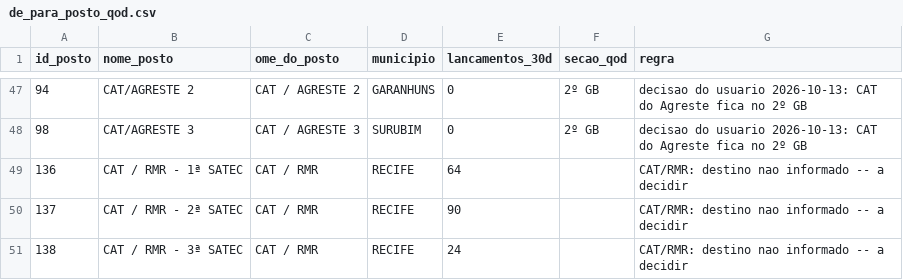
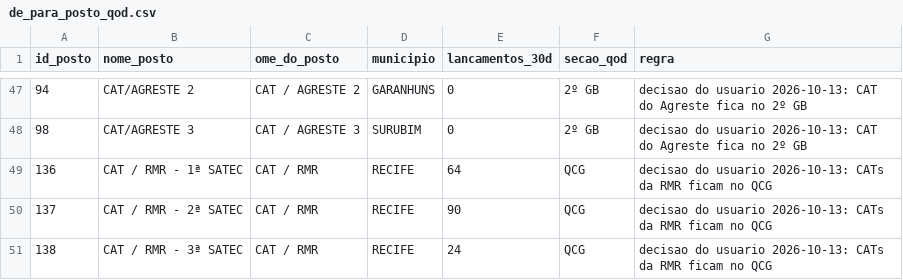
Before and after one commit to ValerioFerreira/dw-cbmpe, a CSV file: etl/mapa_forca/de_para_posto_qod.csv, drawn as a sheet; only a part is shown, gaps mark what is left out; the diff covers the shown part only.

```diff
--- a/etl/mapa_forca/de_para_posto_qod.csv
+++ b/etl/mapa_forca/de_para_posto_qod.csv
@@ -48,4 +48,4 @@
 98;CAT/AGRESTE 3;CAT / AGRESTE 3;SURUBIM;0;2º GB;decisao do usuario 2026-10-13: CAT do Agreste fica no 2º GB
-136;CAT / RMR - 1ª SATEC;CAT / RMR;RECIFE;64;;CAT/RMR: destino nao informado -- a decidir
-137;CAT / RMR - 2ª SATEC;CAT / RMR;RECIFE;90;;CAT/RMR: destino nao informado -- a decidir
-138;CAT / RMR - 3ª SATEC;CAT / RMR;RECIFE;24;;CAT/RMR: destino nao informado -- a decidir
+136;CAT / RMR - 1ª SATEC;CAT / RMR;RECIFE;64;QCG;decisao do usuario 2026-10-13: CATs da RMR ficam no QCG
+137;CAT / RMR - 2ª SATEC;CAT / RMR;RECIFE;90;QCG;decisao do usuario 2026-10-13: CATs da RMR ficam no QCG
+138;CAT / RMR - 3ª SATEC;CAT / RMR;RECIFE;24;QCG;decisao do usuario 2026-10-13: CATs da RMR ficam no QCG
```
Also changed, not shown: 28 edited cells elsewhere in this file, 1 other file.
